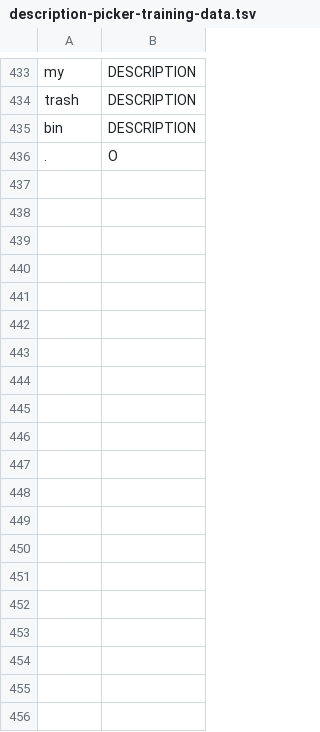
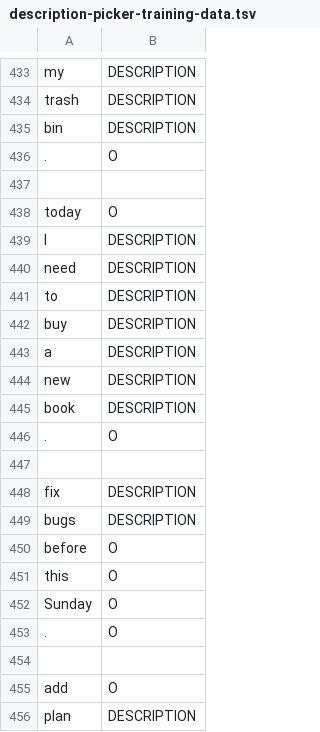
Before and after one commit to cs2103aug2014-w15-2j/main, a TSV file: src/NLPTraining/description-picker-training-data.tsv, drawn as a sheet; only a part is shown, gaps mark what is left out; the diff covers the shown part only; the diff names each change by its address in the sheet, - before the commit and + after, or states it on an @@ line.

Commit message:
description picker training

```diff
--- a/src/NLPTraining/description-picker-training-data.tsv
+++ b/src/NLPTraining/description-picker-training-data.tsv
+row 437: (empty)
+row 438: today | O
+row 439: I | DESCRIPTION
+row 440: need | DESCRIPTION
+row 441: to | DESCRIPTION
+row 442: buy | DESCRIPTION
+row 443: a | DESCRIPTION
+row 444: new | DESCRIPTION
+row 445: book | DESCRIPTION
+row 446: . | O
+row 447: (empty)
+row 448: fix | DESCRIPTION
+row 449: bugs | DESCRIPTION
+row 450: before | O
+row 451: this | O
+row 452: Sunday | O
+row 453: . | O
+row 454: (empty)
+row 455: add | O
+row 456: plan | DESCRIPTION
```
Also changed, not shown: 40 added rows elsewhere in this file.
